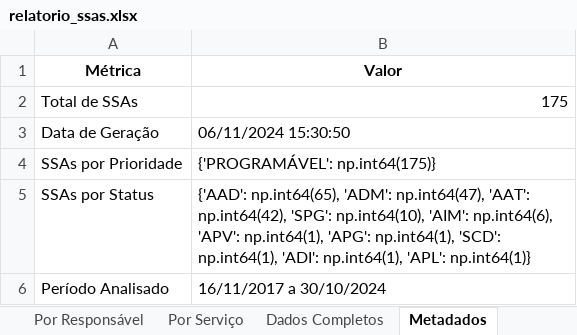
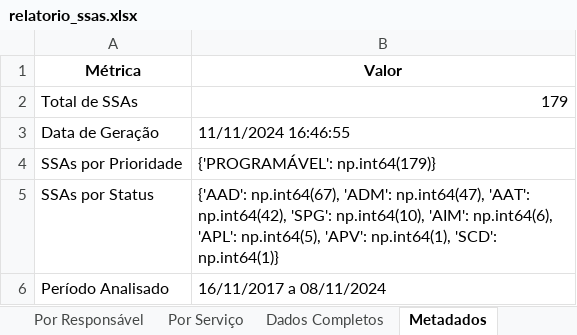
Before and after one commit to mauriciomenon/scrap_sam_rework, an Excel workbook: DashboardSM/relatorio_ssas.xlsx, sheet Metadados, drawn as a sheet; values as stored, in another font and other column widths than the file's, no borders; the diff names each change by its address in the sheet, - before the commit and + after, or states it on an @@ line.

```diff
--- a/DashboardSM/relatorio_ssas.xlsx (sheet Metadados)
+++ b/DashboardSM/relatorio_ssas.xlsx (sheet Metadados)
-B2 (Valor): 175
+B2 (Valor): 179
-B3 (Valor): 06/11/2024 15:30:50
+B3 (Valor): 11/11/2024 16:46:55
-B4 (Valor): {'PROGRAMÁVEL': np.int64(175)}
+B4 (Valor): {'PROGRAMÁVEL': np.int64(179)}
-B5 (Valor): {'AAD': np.int64(65), 'ADM': np.int64(47), 'AAT': np.int64(42), 'SPG': np.int64(10), 'AIM': np.int64(6), 'APV': np.int64(1), 'APG': np.int64(1), 'SCD': np.int64(1), 'ADI': np.int64(1), 'APL': np.int64(1)}
+B5 (Valor): {'AAD': np.int64(67), 'ADM': np.int64(47), 'AAT': np.int64(42), 'SPG': np.int64(10), 'AIM': np.int64(6), 'APL': np.int64(5), 'APV': np.int64(1), 'SCD': np.int64(1)}
-B6 (Valor): 16/11/2017 a 30/10/2024
+B6 (Valor): 16/11/2017 a 08/11/2024
```
Also changed, not shown: sheet Dados Completos, sheet Por Status, sheet Resumo, sheet Por Responsável, sheet Por Serviço, sheet Por Prioridade, 1 more sheet, relatorio_ssas.xlsx, 26 other files.
